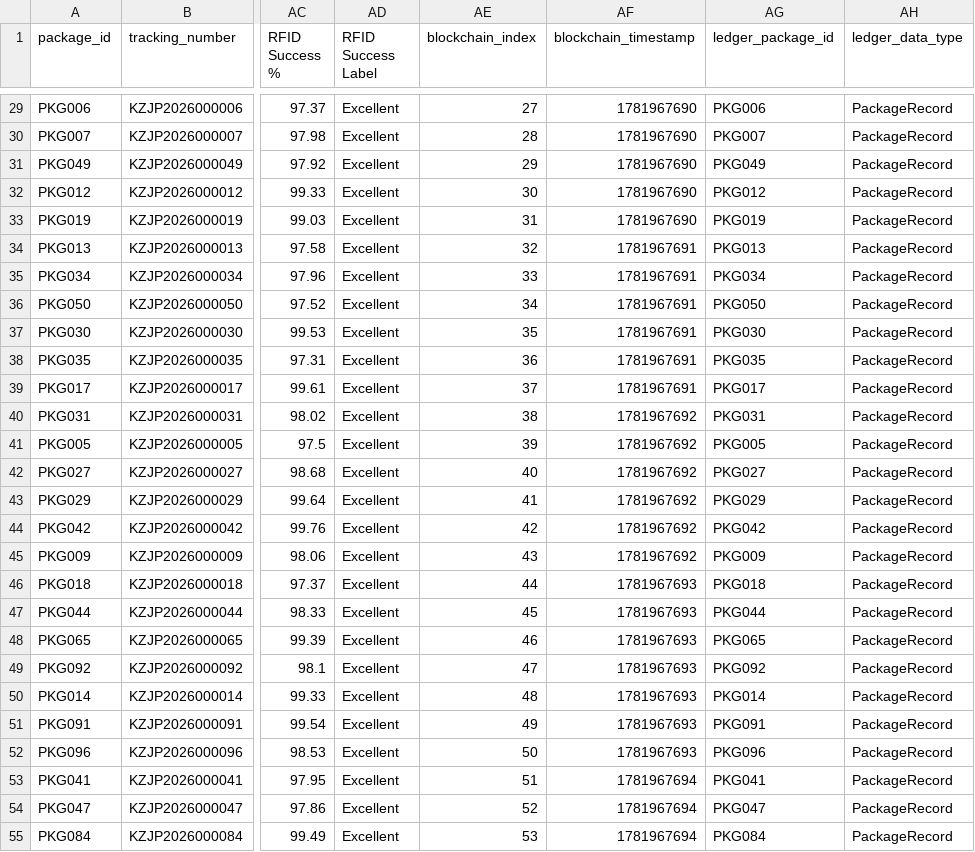
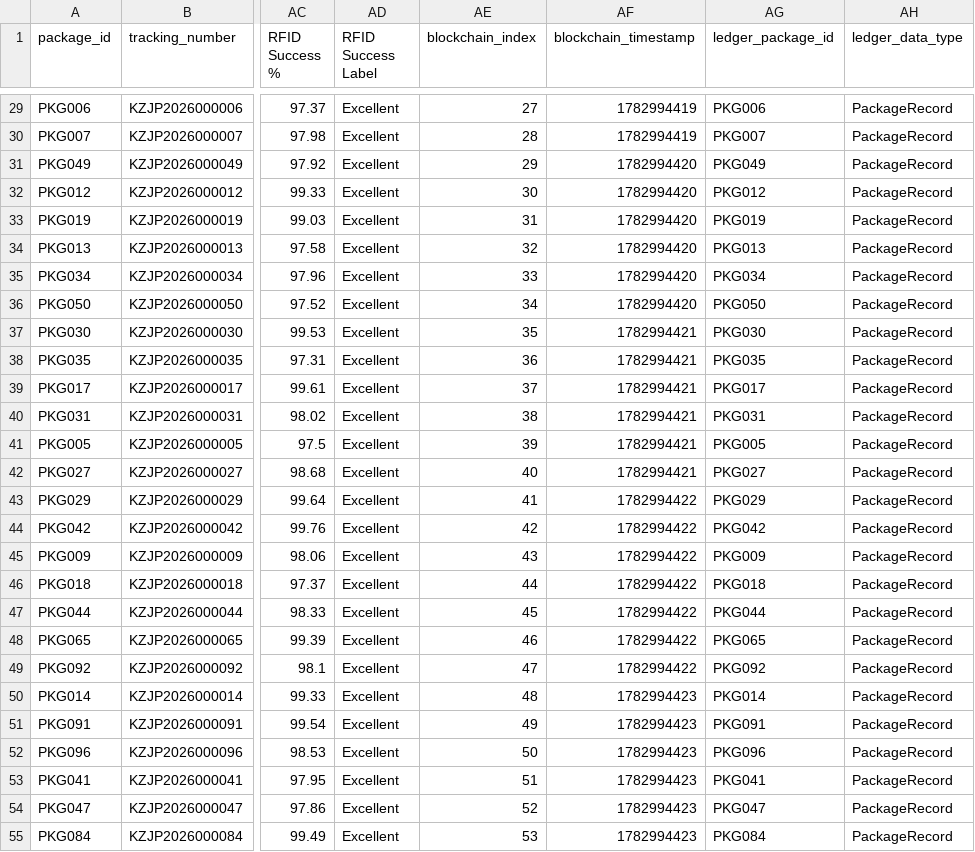
Before and after one commit to Team-Kaizen-MMDC/adet, a CSV file: IOT Data Simulation/kaizenlogistics_blockchain_ledger_retrieved.csv, drawn as a sheet; only a part is shown, gaps mark what is left out; the diff covers the shown part only; the diff names each change by its address in the sheet, - before the commit and + after, or states it on an @@ line.

```diff
--- a/IOT Data Simulation/kaizenlogistics_blockchain_ledger_retrieved.csv
+++ b/IOT Data Simulation/kaizenlogistics_blockchain_ledger_retrieved.csv
-AF29:AF30 (blockchain_timestamp): 1781967690
+AF29:AF30 (blockchain_timestamp): 1782994419
-AF31:AF33 (blockchain_timestamp): 1781967690
+AF31:AF33 (blockchain_timestamp): 1782994420
-AF34:AF36 (blockchain_timestamp): 1781967691
+AF34:AF36 (blockchain_timestamp): 1782994420
-AF37:AF39 (blockchain_timestamp): 1781967691
+AF37:AF39 (blockchain_timestamp): 1782994421
-AF40:AF42 (blockchain_timestamp): 1781967692
+AF40:AF42 (blockchain_timestamp): 1782994421
-AF43:AF45 (blockchain_timestamp): 1781967692
+AF43:AF45 (blockchain_timestamp): 1782994422
-AF46:AF49 (blockchain_timestamp): 1781967693
+AF46:AF49 (blockchain_timestamp): 1782994422
-AF50:AF52 (blockchain_timestamp): 1781967693
+AF50:AF52 (blockchain_timestamp): 1782994423
-AF53:AF55 (blockchain_timestamp): 1781967694
+AF53:AF55 (blockchain_timestamp): 1782994423
```
Also changed, not shown: 73 edited cells elsewhere in this file, IOT Data Simulation/kaizenlogistics_blockchain_transactions.csv, 5 other files.
